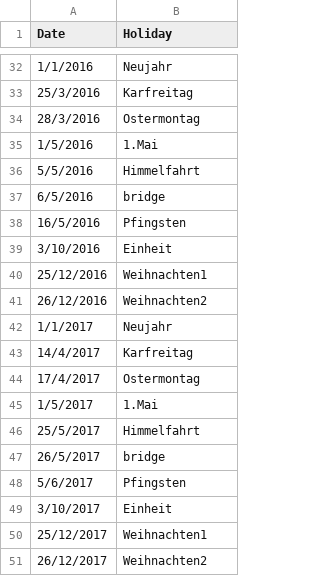
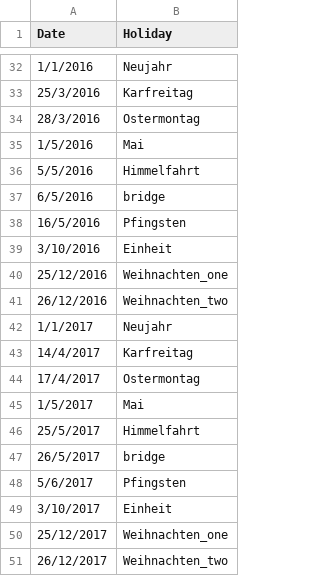
Before and after one commit to AHennke/OC-Course, a CSV file: Feiertage.csv, drawn as a sheet; only a part is shown, gaps mark what is left out; the diff covers the shown part only.

```diff
--- a/Feiertage.csv
+++ b/Feiertage.csv
@@ -34,3 +34,3 @@ Date,Holiday
 28/3/2016,Ostermontag
-1/5/2016,1.Mai
+1/5/2016,Mai
 5/5/2016,Himmelfahrt
@@ -39,4 +39,4 @@ Date,Holiday
 3/10/2016,Einheit
-25/12/2016,Weihnachten1
-26/12/2016,Weihnachten2
+25/12/2016,Weihnachten_one
+26/12/2016,Weihnachten_two
 1/1/2017,Neujahr
@@ -44,3 +44,3 @@ Date,Holiday
 17/4/2017,Ostermontag
-1/5/2017,1.Mai
+1/5/2017,Mai
 25/5/2017,Himmelfahrt
@@ -49,3 +49,3 @@ Date,Holiday
 3/10/2017,Einheit
-25/12/2017,Weihnachten1
-26/12/2017,Weihnachten2
+25/12/2017,Weihnachten_one
+26/12/2017,Weihnachten_two
```
Also changed, not shown: 9 edited cells elsewhere in this file.
